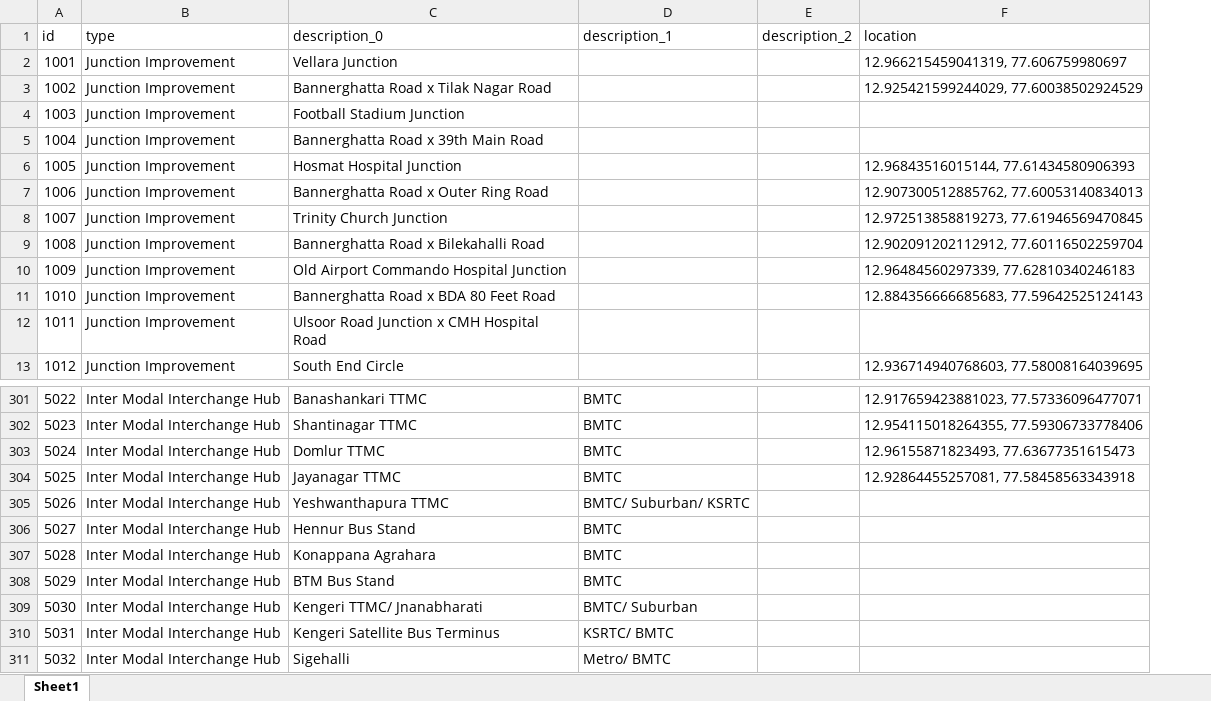
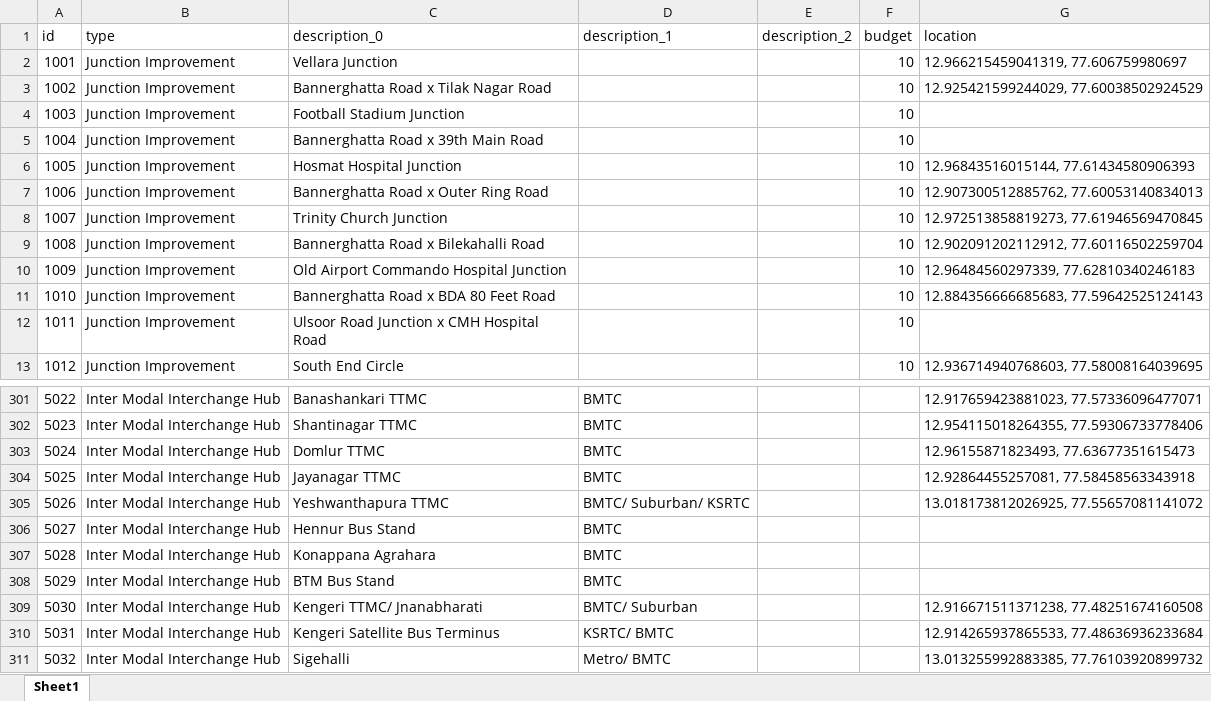
Before and after one commit to anirudhgovind/bangalore-cmp-2020, an Excel workbook: docs/data/raw-data/bangaloreCMP2020Projetcs.xlsx, sheet Sheet1, drawn as a sheet; only a part is shown, gaps mark what is left out; values as stored, in another font and other column widths than the file's, no borders; addresses are those after the commit; the diff names each change by its address in the sheet, - before the commit and + after, or states it on an @@ line.

Commit message:
edit: add budget allocations. Formatting needed.

```diff
--- a/docs/data/raw-data/bangaloreCMP2020Projetcs.xlsx (sheet Sheet1)
+++ b/docs/data/raw-data/bangaloreCMP2020Projetcs.xlsx (sheet Sheet1)
+column F (budget), rows 2-13: all 10
-G305 (location): (empty)
+G305 (location): 13.018173812026925, 77.55657081141072
-G309 (location): (empty)
+G309 (location): 12.916671511371238, 77.48251674160508
-G310 (location): (empty)
+G310 (location): 12.914265937865533, 77.48636936233684
-G311 (location): (empty)
+G311 (location): 13.013255992883385, 77.76103920899732
```
Also changed, not shown: 9 other files.
